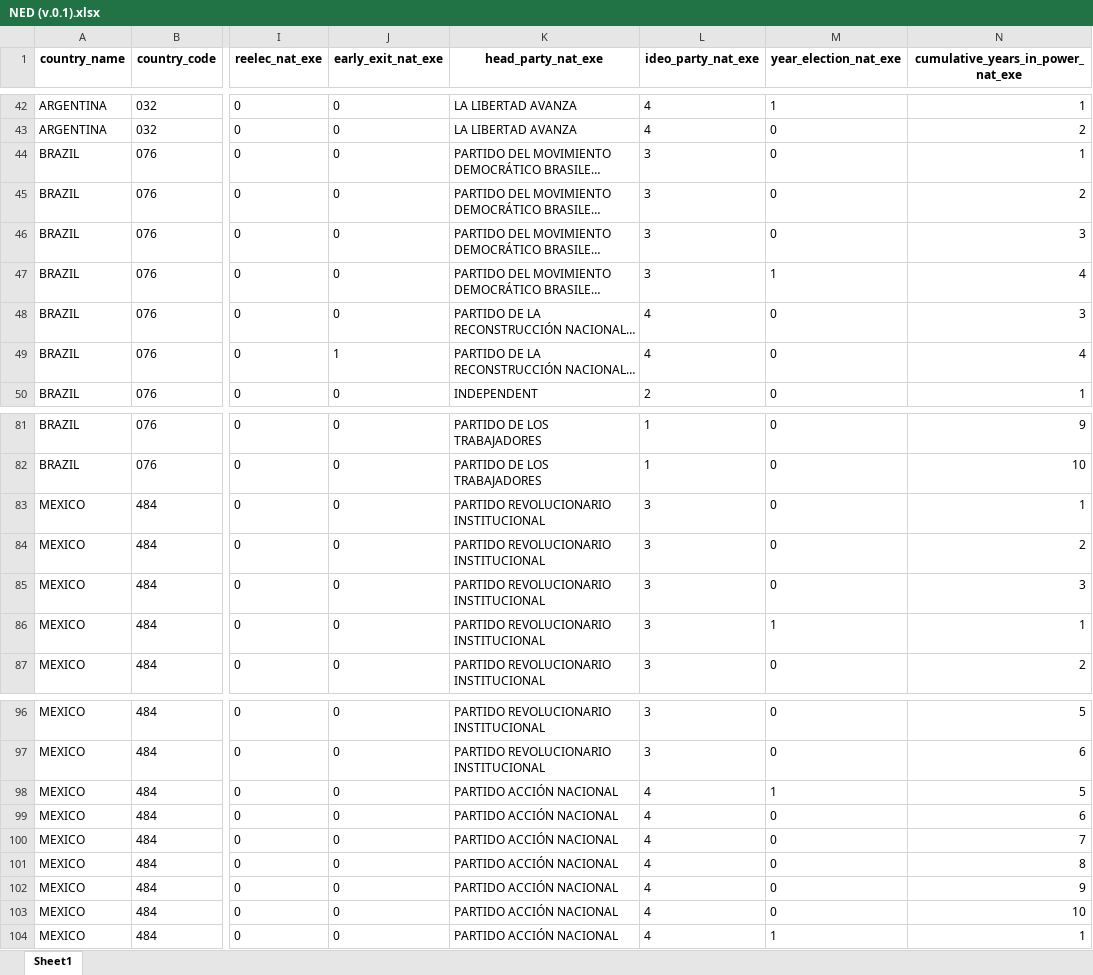
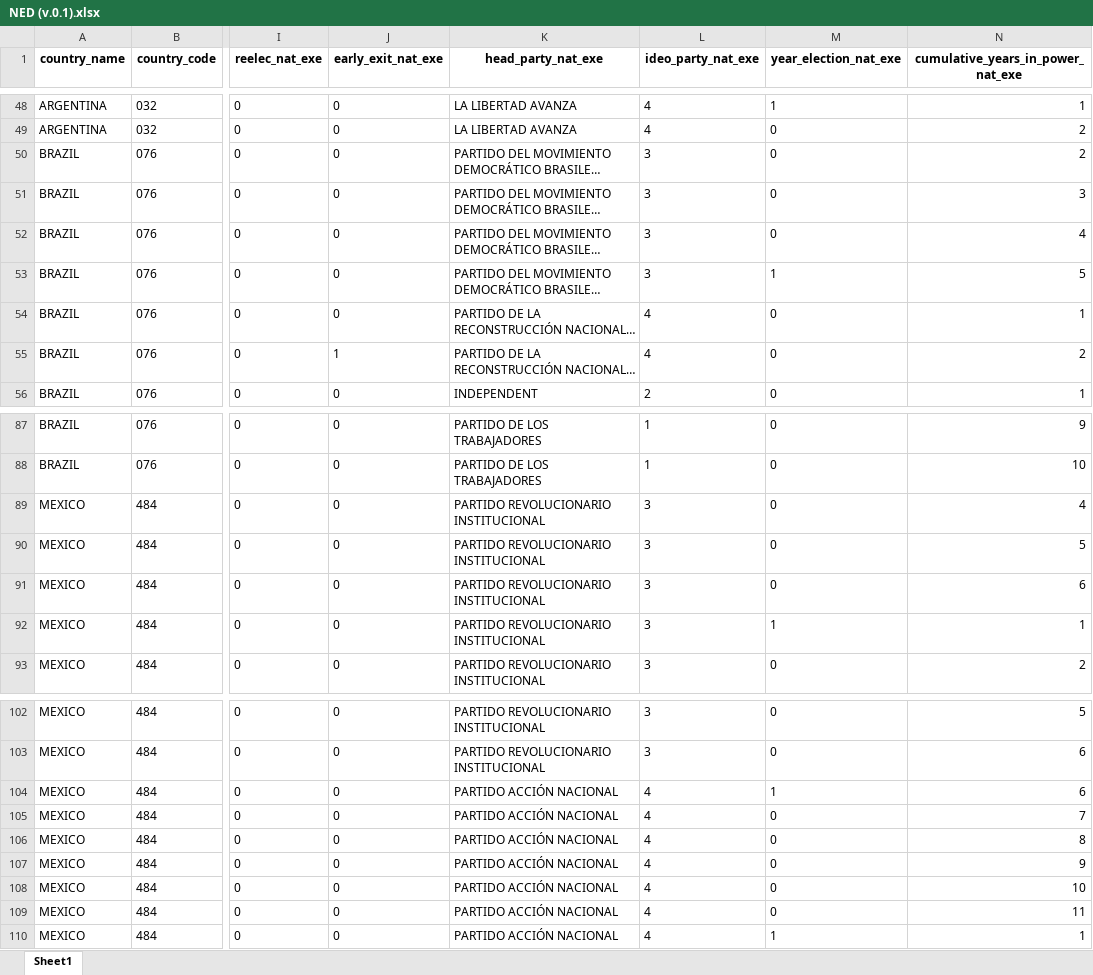
Before and after one commit to fsotoj/subnational_gov, an Excel workbook: data/NED (v.0.1).xlsx, sheet Sheet1, drawn as a sheet; only a part is shown, gaps mark what is left out; long unchanged cells end in …; values as stored, in another font and other column widths than the file's, no borders; addresses are those after the commit; the diff covers the shown part only; the diff names each change by its address in the sheet, - before the commit and + after, or states it on an @@ line.

```diff
--- a/data/NED (v.0.1).xlsx (sheet Sheet1)
+++ b/data/NED (v.0.1).xlsx (sheet Sheet1)
-N50: 1
+N50: 2
-N51: 2
+N51: 3
-N52: 3
+N52: 4
-N53: 4
+N53: 5
-N54: 3
+N54: 1
-N55: 4
+N55: 2
-N89: 1
+N89: 4
-N90: 2
+N90: 5
-N91: 3
+N91: 6
-N104: 5
+N104: 6
-N105: 6
+N105: 7
-N106: 7
+N106: 8
-N107: 8
+N107: 9
-N108: 9
+N108: 10
-N109: 10
+N109: 11
```
Also changed, not shown: 6 added rows and 37 edited cells elsewhere in this sheet, data/SED (v.0.1).xlsx, data/SEED (v.0.1).xlsx, 4 other files.
